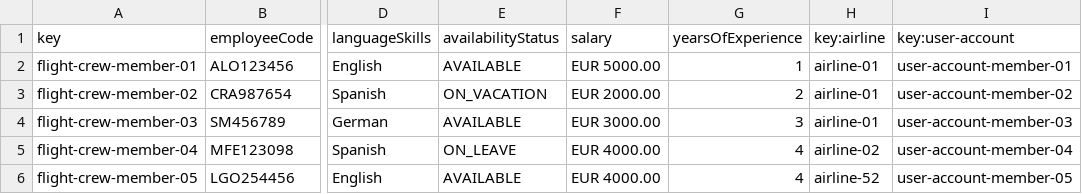
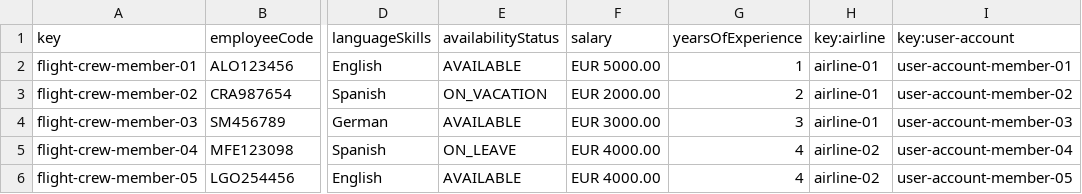
Before and after one commit to marrivbec/gii-is-DP2-C1.033, a CSV file: src/main/resources/WEB-INF/data/sample/flightCrewMember.csv, drawn as a sheet; only a part is shown, gaps mark what is left out; the diff names each change by its address in the sheet, - before the commit and + after, or states it on an @@ line.

```diff
--- a/src/main/resources/WEB-INF/data/sample/flightCrewMember.csv
+++ b/src/main/resources/WEB-INF/data/sample/flightCrewMember.csv
-H6 (key:airline): airline-52
+H6 (key:airline): airline-02
```
Also changed, not shown: src/main/resources/WEB-INF/data/sample/leg.csv, 3 other files.
